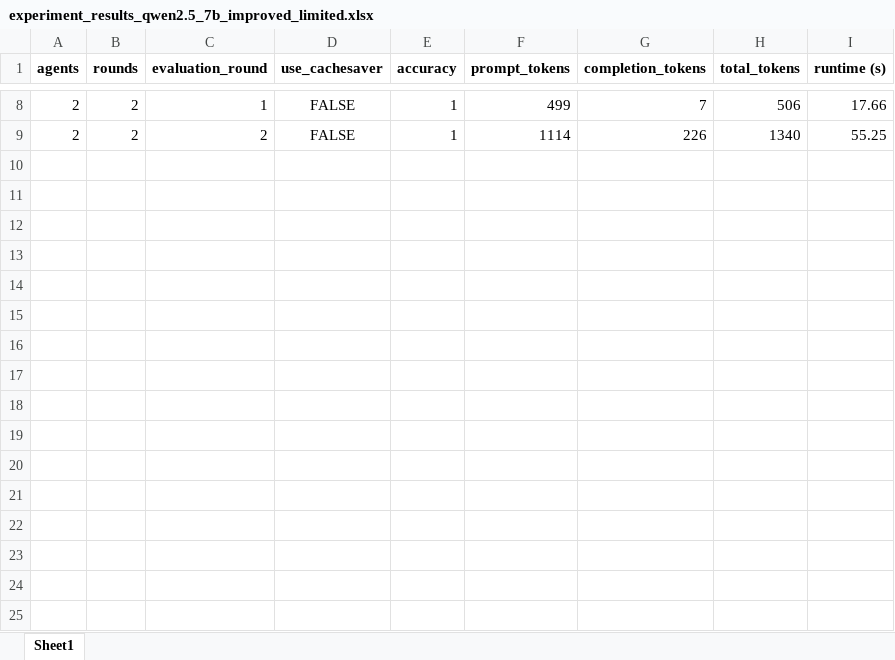
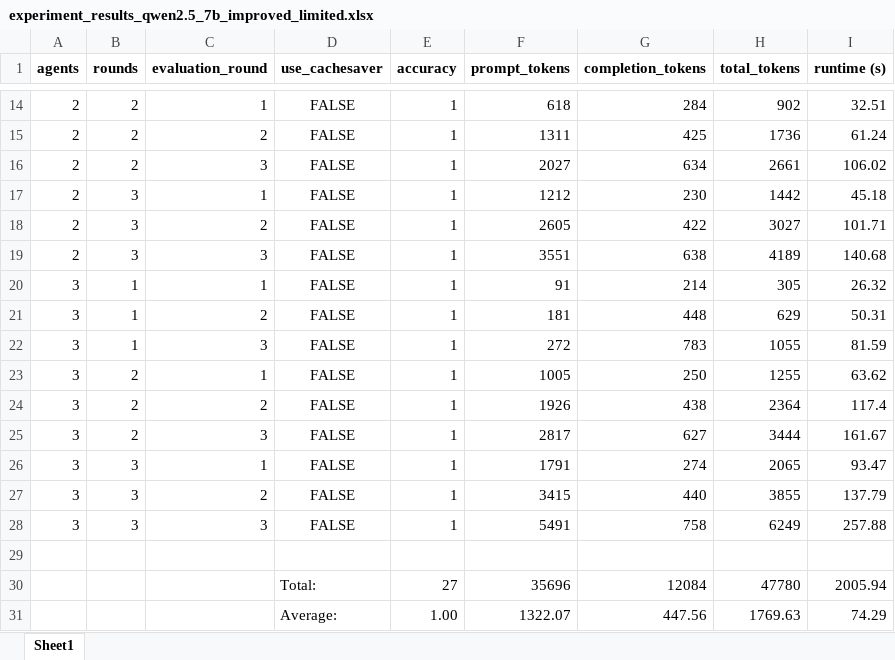
Before and after one commit to Rasmuskjriis/llm_multiagent_debate_cachesaver, an Excel workbook: math/Experiments/Qwen2.5_7b/experiment_results_qwen2.5_7b_improved_limited.xlsx, sheet Sheet1, drawn as a sheet; only a part is shown, gaps mark what is left out; values as stored, in another font and other column widths than the file's, no borders; addresses are those after the commit; the diff covers the shown part only; the diff names each change by its address in the sheet, - before the commit and + after, or states it on an @@ line.

Commit message:
Improved detecting answers in LLM responses in parse_answer() and iImproved prompting for smaller models

```diff
--- a/math/Experiments/Qwen2.5_7b/experiment_results_qwen2.5_7b_improved_limited.xlsx (sheet Sheet1)
+++ b/math/Experiments/Qwen2.5_7b/experiment_results_qwen2.5_7b_improved_limited.xlsx (sheet Sheet1)
-F14 (prompt_tokens): 499
+F14 (prompt_tokens): 618
-G14 (completion_tokens): 7
+G14 (completion_tokens): 284
-H14 (total_tokens): 506
+H14 (total_tokens): 902
-I14 (runtime (s)): 17.66
+I14 (runtime (s)): 32.51
-F15 (prompt_tokens): 1114
+F15 (prompt_tokens): 1311
-G15 (completion_tokens): 226
+G15 (completion_tokens): 425
-H15 (total_tokens): 1340
+H15 (total_tokens): 1736
-I15 (runtime (s)): 55.25
+I15 (runtime (s)): 61.24
+row 16: 2 | 2 | 3 | FALSE | 1 | 2027 | 634 | 2661 | 106.02
+row 17: 2 | 3 | 1 | FALSE | 1 | 1212 | 230 | 1442 | 45.18
+row 18: 2 | 3 | 2 | FALSE | 1 | 2605 | 422 | 3027 | 101.71
+row 19: 2 | 3 | 3 | FALSE | 1 | 3551 | 638 | 4189 | 140.68
+row 20: 3 | 1 | 1 | FALSE | 1 | 91 | 214 | 305 | 26.32
+row 21: 3 | 1 | 2 | FALSE | 1 | 181 | 448 | 629 | 50.31
+row 22: 3 | 1 | 3 | FALSE | 1 | 272 | 783 | 1055 | 81.59
+row 23: 3 | 2 | 1 | FALSE | 1 | 1005 | 250 | 1255 | 63.62
+row 24: 3 | 2 | 2 | FALSE | 1 | 1926 | 438 | 2364 | 117.4
+row 25: 3 | 2 | 3 | FALSE | 1 | 2817 | 627 | 3444 | 161.67
+row 26: 3 | 3 | 1 | FALSE | 1 | 1791 | 274 | 2065 | 93.47
+row 27: 3 | 3 | 2 | FALSE | 1 | 3415 | 440 | 3855 | 137.79
+row 28: 3 | 3 | 3 | FALSE | 1 | 5491 | 758 | 6249 | 257.88
+row 29: (empty)
+row 30:  |  |  | Total: | 27 | 35696 | 12084 | 47780 | 2005.94
+row 31:  |  |  | Average: | 1.00 | 1322.07 | 447.56 | 1769.63 | 74.29
```
Also changed, not shown: 6 added rows and 25 edited cells elsewhere in this sheet, math/Experiments/Qwen2.5_7b/experiment_results_qwen2.5_7b_improved.xlsx, 3 other files.
